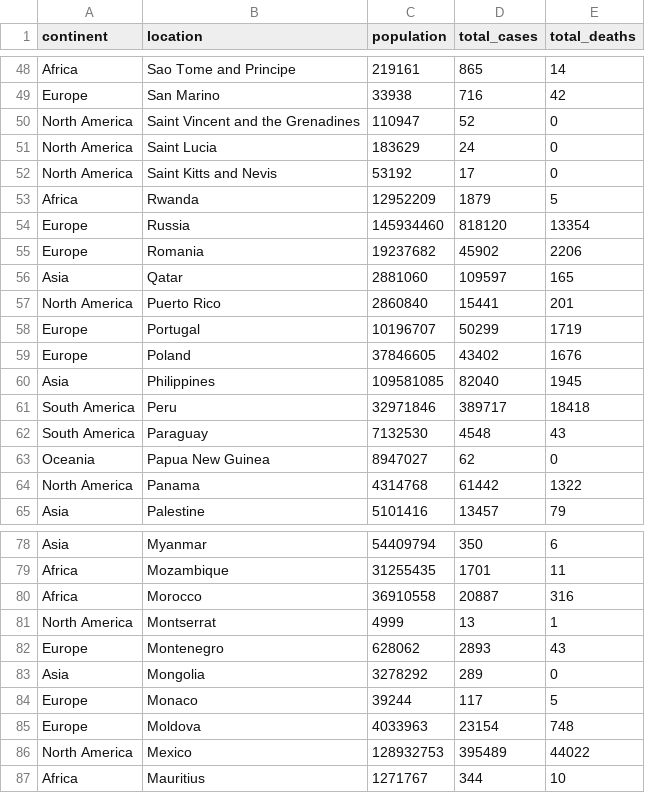
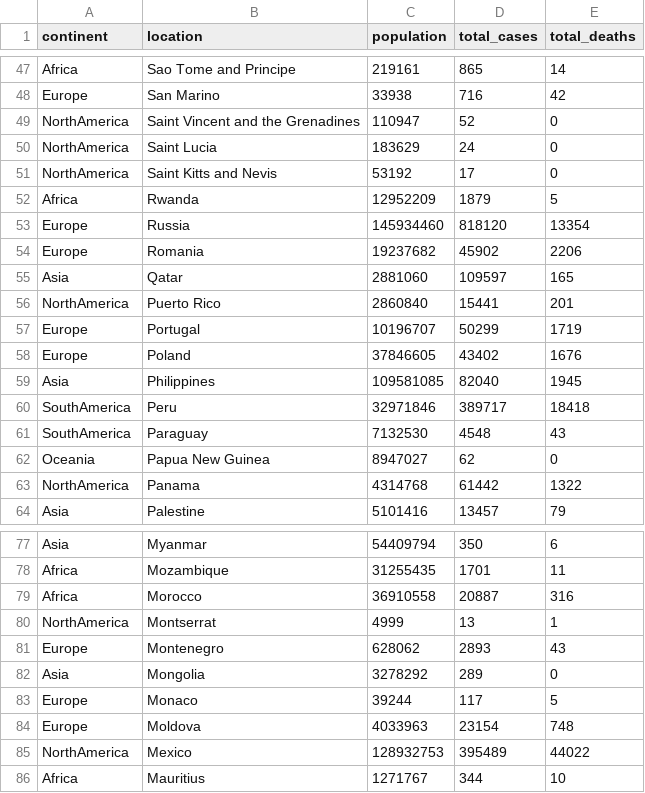
Before and after one commit to surajbisht1809/Covid-19, a CSV file: filtered_data.csv, drawn as a sheet; only a part is shown, gaps mark what is left out; the diff covers the shown part only.

```diff
--- a/filtered_data.csv
+++ b/filtered_data.csv
@@ -49,5 +48,5 @@ Africa,Sao Tome and Principe,219161,865,14
 Europe,San Marino,33938,716,42
-North America,Saint Vincent and the Grenadines,110947,52,0
-North America,Saint Lucia,183629,24,0
-North America,Saint Kitts and Nevis,53192,17,0
+NorthAmerica,Saint Vincent and the Grenadines,110947,52,0
+NorthAmerica,Saint Lucia,183629,24,0
+NorthAmerica,Saint Kitts and Nevis,53192,17,0
 Africa,Rwanda,12952209,1879,5
@@ -56,3 +55,3 @@ Europe,Romania,19237682,45902,2206
 Asia,Qatar,2881060,109597,165
-North America,Puerto Rico,2860840,15441,201
+NorthAmerica,Puerto Rico,2860840,15441,201
 Europe,Portugal,10196707,50299,1719
@@ -60,6 +59,6 @@ Europe,Poland,37846605,43402,1676
 Asia,Philippines,109581085,82040,1945
-South America,Peru,32971846,389717,18418
-South America,Paraguay,7132530,4548,43
+SouthAmerica,Peru,32971846,389717,18418
+SouthAmerica,Paraguay,7132530,4548,43
 Oceania,Papua New Guinea,8947027,62,0
-North America,Panama,4314768,61442,1322
+NorthAmerica,Panama,4314768,61442,1322
 Asia,Palestine,5101416,13457,79
@@ -80,3 +79,3 @@ Africa,Mozambique,31255435,1701,11
 Africa,Morocco,36910558,20887,316
-North America,Montserrat,4999,13,1
+NorthAmerica,Montserrat,4999,13,1
 Europe,Montenegro,628062,2893,43
@@ -85,3 +84,3 @@ Europe,Monaco,39244,117,5
 Europe,Moldova,4033963,23154,748
-North America,Mexico,128932753,395489,44022
+NorthAmerica,Mexico,128932753,395489,44022
 Africa,Mauritius,1271767,344,10
```
Also changed, not shown: 1 removed row and 40 edited cells elsewhere in this file.
